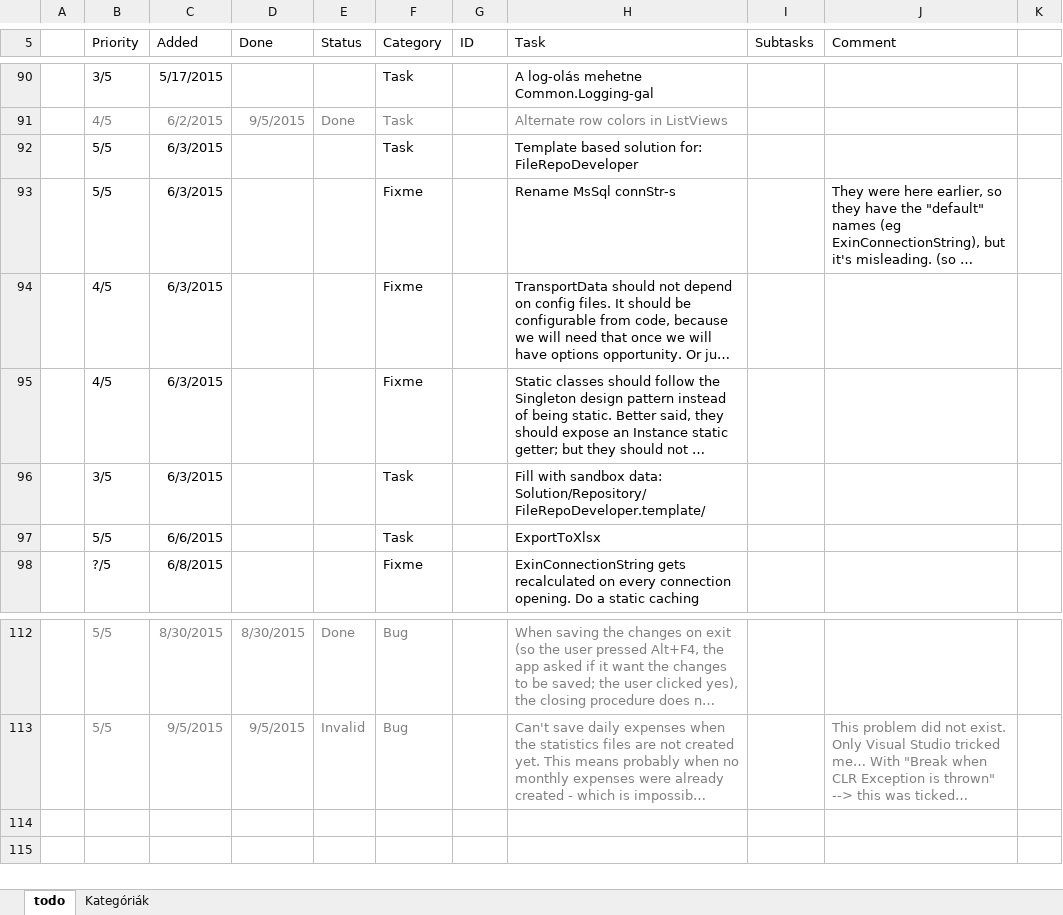
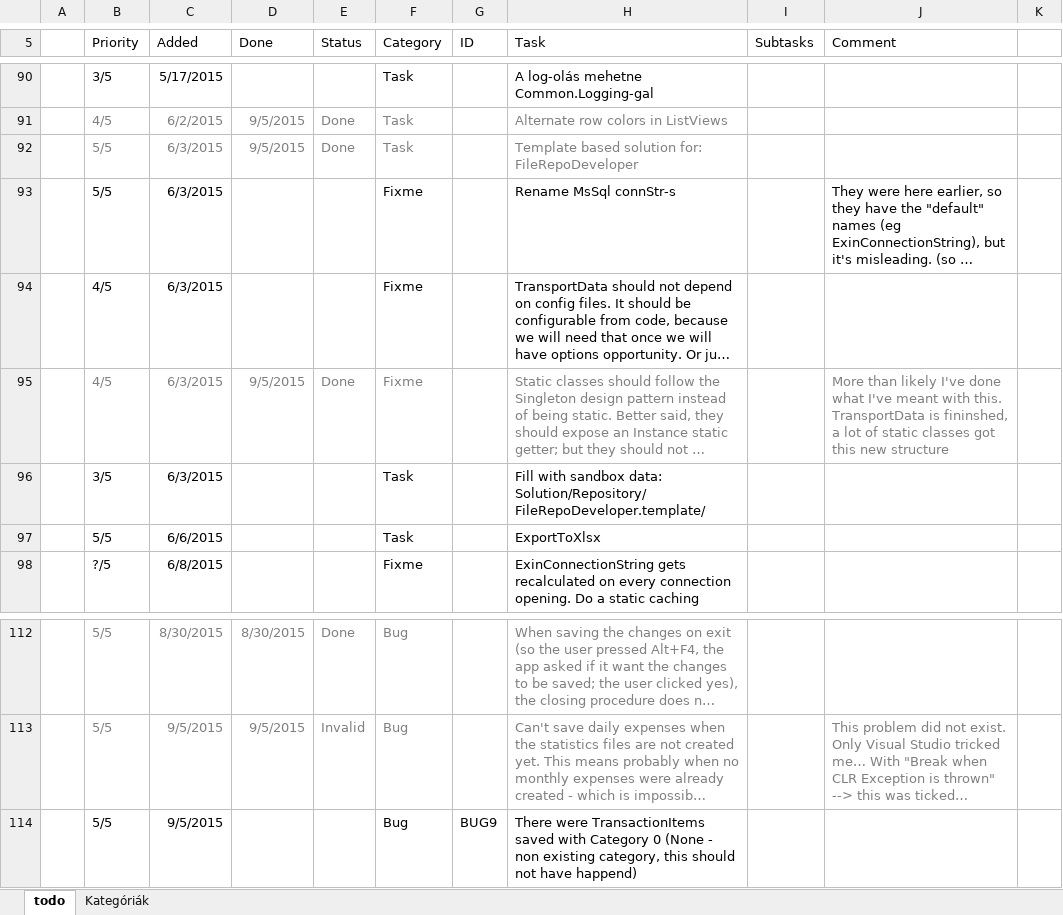
Before and after one commit to nvirth/Exin, an Excel workbook: Helpers/Exin issues.xlsx, sheet todo, drawn as a sheet; only a part is shown, gaps mark what is left out; long unchanged cells end in …; values as stored, in another font and other column widths than the file's, no borders; the diff names each change by its address in the sheet, - before the commit and + after, or states it on an @@ line.

Commit message:
BugFix: (Minor) Updated SQL scripts
Some changes were not carried on (probably) from branch PatchTo-0_0_3.
* 2 index names
* Unit.DisplayNames is unique

Also added a bug report

```diff
--- a/Helpers/Exin issues.xlsx (sheet todo)
+++ b/Helpers/Exin issues.xlsx (sheet todo)
-B92:C92 text colour: black
+B92:C92 text colour: #808080
-D92 (Done): (empty)
+D92 (Done): 9/5/2015
-E92 (Status): (empty)
+E92 (Status): Done
-F92 text colour: black
+F92 text colour: #808080
-H92 text colour: black
+H92 text colour: #808080
-B95:C95 text colour: black
+B95:C95 text colour: #808080
-D95 (Done): (empty)
+D95 (Done): 9/5/2015
-E95 (Status): (empty)
+E95 (Status): Done
-F95 text colour: black
+F95 text colour: #808080
-H95 text colour: black
+H95 text colour: #808080
-J95 (Comment): (empty)
+J95 (Comment): More than likely I've done what I've meant with this. TransportData is fininshed, a lot of static classes got this new structure
+row 114:  | 5/5 | 9/5/2015 |  |  | Bug | BUG9 | There were TransactionItems saved with Category 0 (None - non existing category, this should not have happend)
```
Also changed, not shown: 10 other files.
